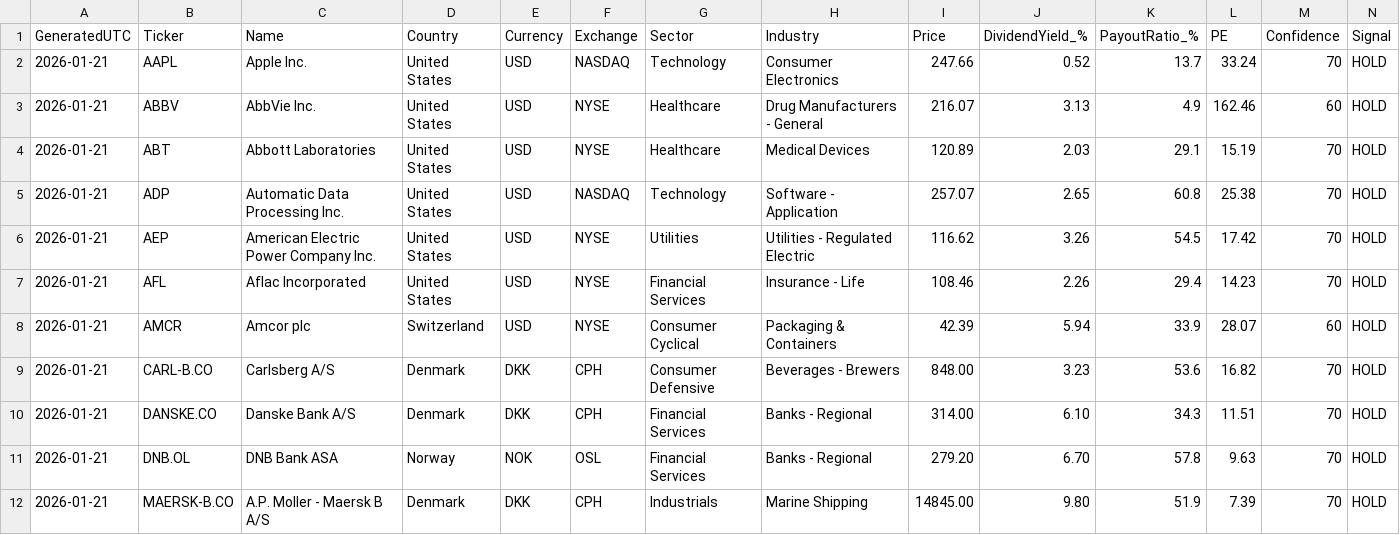
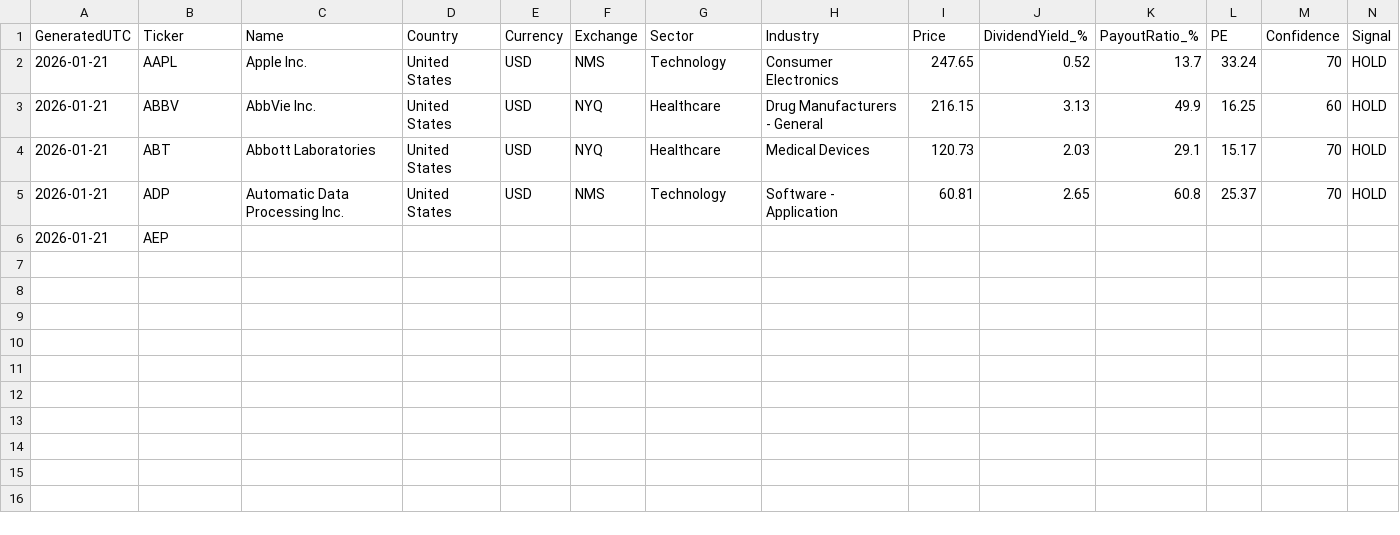
Before and after one commit to Callahan1975/dividend-screener-simple, a CSV file: docs/screener_results.csv, drawn as a sheet.

Commit message:
Update screener_results.csv

```diff
--- a/docs/screener_results.csv
+++ b/docs/screener_results.csv
@@ -1,12 +1,6 @@
 GeneratedUTC,Ticker,Name,Country,Currency,Exchange,Sector,Industry,Price,DividendYield_%,PayoutRatio_%,PE,Confidence,Signal
-2026-01-21,AAPL,Apple Inc.,United States,USD,NASDAQ,Technology,Consumer Electronics,247.66,0.52,13.7,33.24,70,HOLD
-2026-01-21,ABBV,AbbVie Inc.,United States,USD,NYSE,Healthcare,Drug Manufacturers - General,216.07,3.13,4.9,162.46,60,HOLD
-2026-01-21,ABT,Abbott Laboratories,United States,USD,NYSE,Healthcare,Medical Devices,120.89,2.03,29.1,15.19,70,HOLD
-2026-01-21,ADP,Automatic Data Processing Inc.,United States,USD,NASDAQ,Technology,Software - Application,257.07,2.65,60.8,25.38,70,HOLD
-2026-01-21,AEP,American Electric Power Company Inc.,United States,USD,NYSE,Utilities,Utilities - Regulated Electric,116.62,3.26,54.5,17.42,70,HOLD
-2026-01-21,AFL,Aflac Incorporated,United States,USD,NYSE,Financial Services,Insurance - Life,108.46,2.26,29.4,14.23,70,HOLD
-2026-01-21,AMCR,Amcor plc,Switzerland,USD,NYSE,Consumer Cyclical,Packaging & Containers,42.39,5.94,33.9,28.07,60,HOLD
-2026-01-21,CARL-B.CO,Carlsberg A/S,Denmark,DKK,CPH,Consumer Defensive,Beverages - Brewers,848.00,3.23,53.6,16.82,70,HOLD
-2026-01-21,DANSKE.CO,Danske Bank A/S,Denmark,DKK,CPH,Financial Services,Banks - Regional,314.00,6.10,34.3,11.51,70,HOLD
-2026-01-21,DNB.OL,DNB Bank ASA,Norway,NOK,OSL,Financial Services,Banks - Regional,279.20,6.70,57.8,9.63,70,HOLD
-2026-01-21,MAERSK-B.CO,A.P. Moller - Maersk B A/S,Denmark,DKK,CPH,Industrials,Marine Shipping,14845.00,9.80,51.9,7.39,70,HOLD
+2026-01-21,AAPL,Apple Inc.,United States,USD,NMS,Technology,Consumer Electronics,247.65,0.52,13.7,33.24,70,HOLD
+2026-01-21,ABBV,AbbVie Inc.,United States,USD,NYQ,Healthcare,Drug Manufacturers - General,216.15,3.13,49.9,16.25,60,HOLD
+2026-01-21,ABT,Abbott Laboratories,United States,USD,NYQ,Healthcare,Medical Devices,120.73,2.03,29.1,15.17,70,HOLD
+2026-01-21,ADP,Automatic Data Processing Inc.,United States,USD,NMS,Technology,Software - Application,60.81,2.65,60.8,25.37,70,HOLD
+2026-01-21,AEP
```
